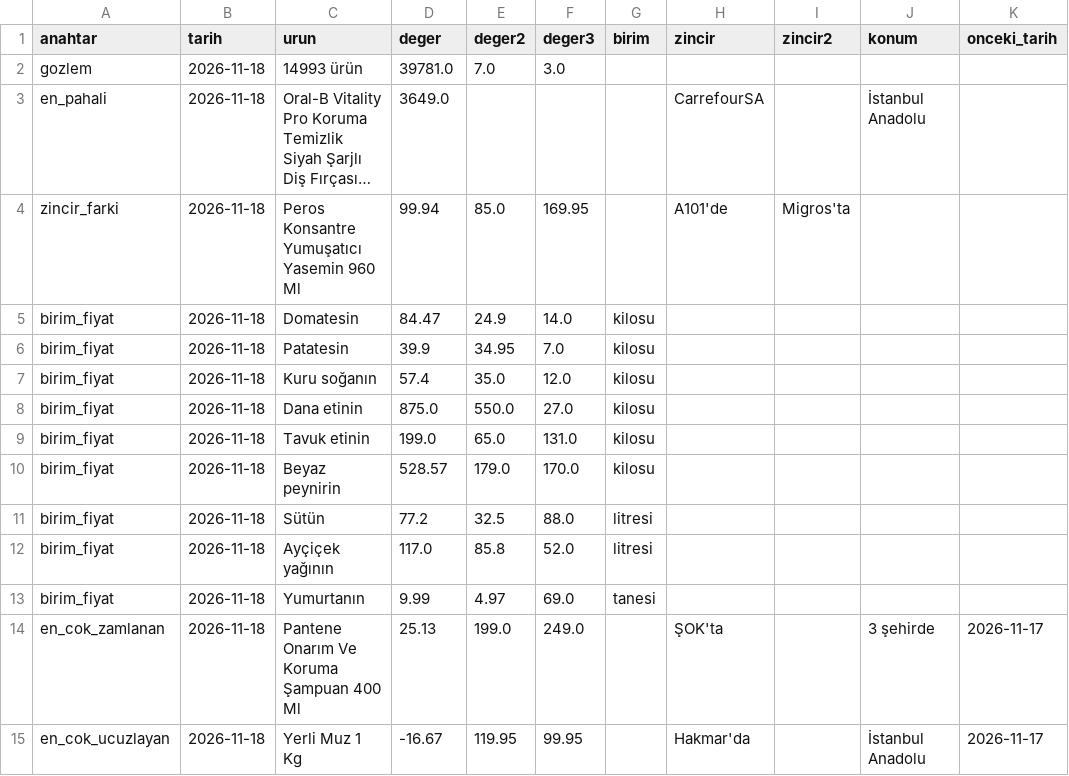
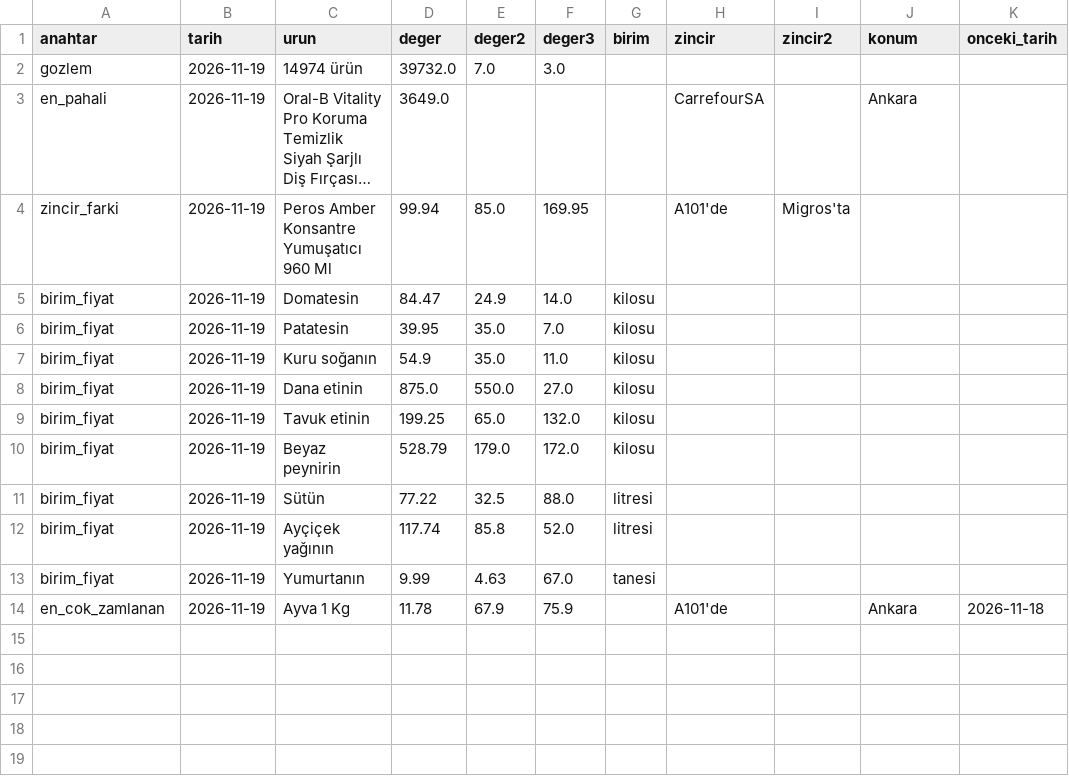
Before and after one commit to javahasan/web-tufe, a CSV file: data/cikti/mansetler_gercek.csv, drawn as a sheet; long unchanged cells end in …; removed rows and columns are numbered as before the commit, all else as after; the diff names each change by its address in the sheet, - before the commit and + after, or states it on an @@ line.

```diff
--- a/data/cikti/mansetler_gercek.csv
+++ b/data/cikti/mansetler_gercek.csv
-B2:B13 (tarih): 2026-11-18
+B2:B13 (tarih): 2026-11-19
-C2 (urun): 14993 ürün
+C2 (urun): 14974 ürün
-D2 (deger): 39781.0
+D2 (deger): 39732.0
-J3 (konum): İstanbul Anadolu
+J3 (konum): Ankara
-C4 (urun): Peros Konsantre Yumuşatıcı Yasemin 960 Ml
+C4 (urun): Peros Amber Konsantre Yumuşatıcı 960 Ml
-D6 (deger): 39.9
+D6 (deger): 39.95
-E6 (deger2): 34.95
+E6 (deger2): 35.0
-D7 (deger): 57.4
+D7 (deger): 54.9
-F7 (deger3): 12.0
+F7 (deger3): 11.0
-D9 (deger): 199.0
+D9 (deger): 199.25
-F9 (deger3): 131.0
+F9 (deger3): 132.0
-D10 (deger): 528.57
+D10 (deger): 528.79
-F10 (deger3): 170.0
+F10 (deger3): 172.0
-D11 (deger): 77.2
+D11 (deger): 77.22
-D12 (deger): 117.0
+D12 (deger): 117.74
-E13 (deger2): 4.97
+E13 (deger2): 4.63
-F13 (deger3): 69.0
+F13 (deger3): 67.0
-row 14: en_cok_zamlanan | 2026-11-18 | Pantene Onarım Ve Koruma Şampuan 400 Ml | 25.13 | 199.0 | 249.0 |  | ŞOK'ta |  | 3 şehirde | 2026-11-17
-row 15: en_cok_ucuzlayan | 2026-11-18 | Yerli Muz 1 Kg | -16.67 | 119.95 | 99.95 |  | Hakmar'da |  | İstanbul Anadolu | 2026-11-17
+row 14: en_cok_zamlanan | 2026-11-19 | Ayva 1 Kg | 11.78 | 67.9 | 75.9 |  | A101'de |  | Ankara | 2026-11-18
```
Also changed, not shown: data/cikti/aylik.csv, data/cikti/gunluk_ozet.csv, 5 other files.
